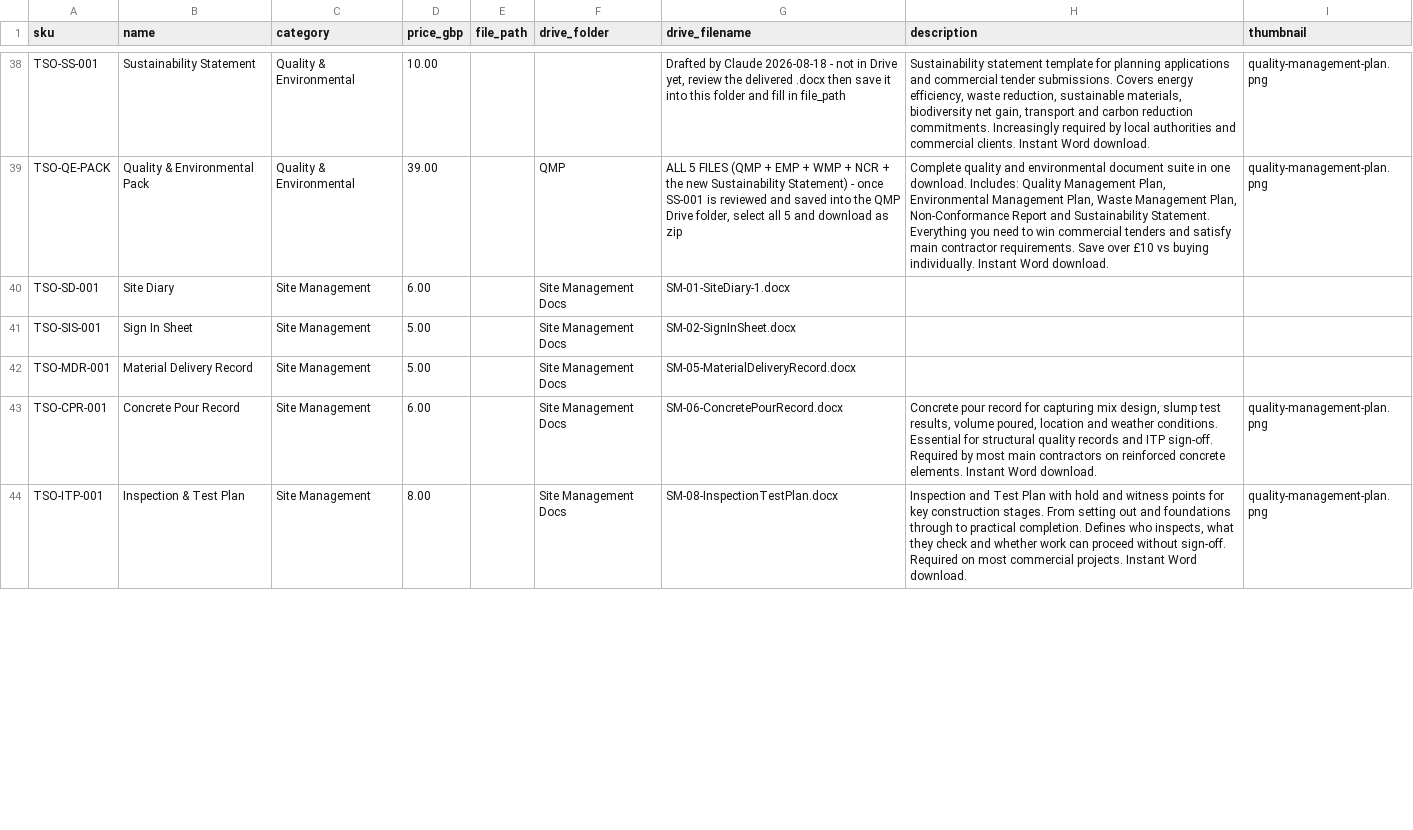
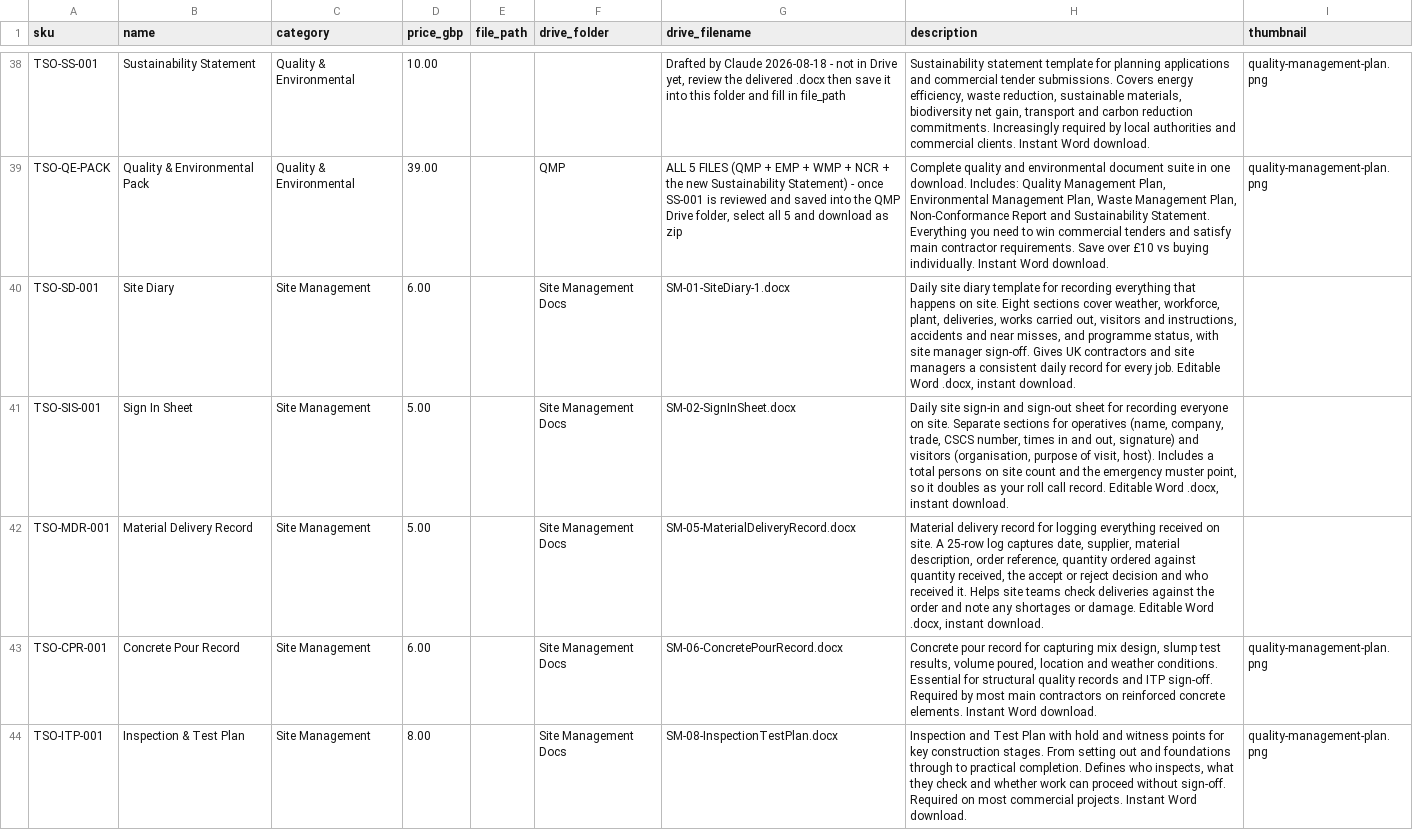
Before and after one commit to aledmog-afk/thesiteoffice, a CSV file: tools/gumroad-bulk-upload/products.csv, drawn as a sheet; only a part is shown, gaps mark what is left out; the diff covers the shown part only; the diff names each change by its address in the sheet, - before the commit and + after, or states it on an @@ line.

Commit message:
Add Gumroad descriptions for 7 Site Management and HR products

```diff
--- a/tools/gumroad-bulk-upload/products.csv
+++ b/tools/gumroad-bulk-upload/products.csv
-H40 (description): (empty)
+H40 (description): Daily site diary template for recording everything that happens on site. Eight sections cover weather, workforce, plant, deliveries, works carried out, visitors and instructions, accidents and near misses, and programme status, with site manager sign-off. Gives UK contractors and site managers a consistent daily record for every job. Editable Word .docx, instant download.
-H41 (description): (empty)
+H41 (description): Daily site sign-in and sign-out sheet for recording everyone on site. Separate sections for operatives (name, company, trade, CSCS number, times in and out, signature) and visitors (organisation, purpose of visit, host). Includes a total persons on site count and the emergency muster point, so it doubles as your roll call record. Editable Word .docx, instant download.
-H42 (description): (empty)
+H42 (description): Material delivery record for logging everything received on site. A 25-row log captures date, supplier, material description, order reference, quantity ordered against quantity received, the accept or reject decision and who received it. Helps site teams check deliveries against the order and note any shortages or damage. Editable Word .docx, instant download.
```
Also changed, not shown: 4 edited cells elsewhere in this file.
